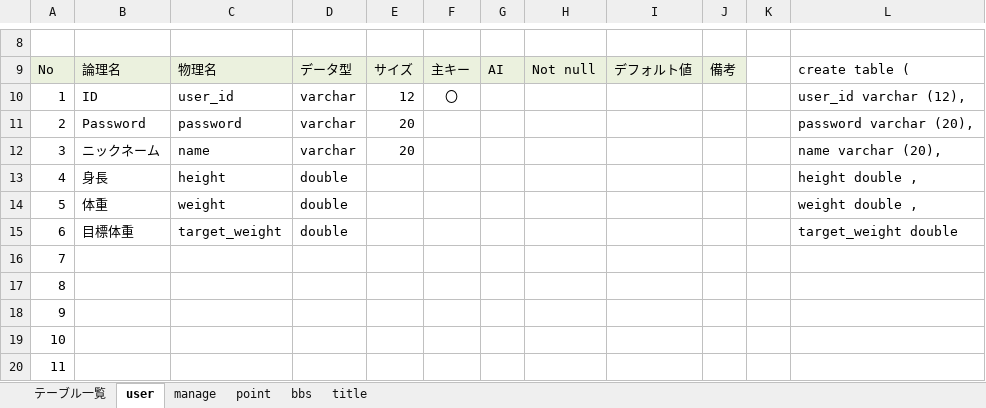
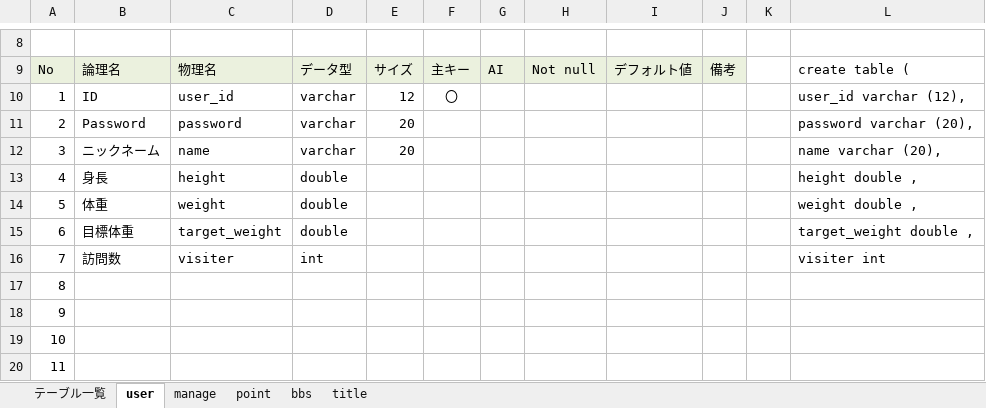
Before and after one commit to dojo2023/E-4, an Excel workbook: 共有用フォルダー/20230614講師レビュー通過/04_DB定義書_そばうどん.xlsx, sheet user, drawn as a sheet; only a part is shown, gaps mark what is left out; values as stored, in another font and other column widths than the file's, no borders; the diff names each change by its address in the sheet, - before the commit and + after, or states it on an @@ line.

```diff
--- a/共有用フォルダー/20230614講師レビュー通過/04_DB定義書_そばうどん.xlsx (sheet user)
+++ b/共有用フォルダー/20230614講師レビュー通過/04_DB定義書_そばうどん.xlsx (sheet user)
-L15: target_weight double
+L15: target_weight double ,
-B16: (empty)
+B16: 訪問数
-C16: (empty)
+C16: visiter
-D16: (empty)
+D16: int
-L16: (empty)
+L16: visiter int
```
Also changed, not shown: 共有用フォルダー/20230614講師レビュー通過/20230609_外部設計書_そばうどん講師レビュー.xlsx, 8 other files.
